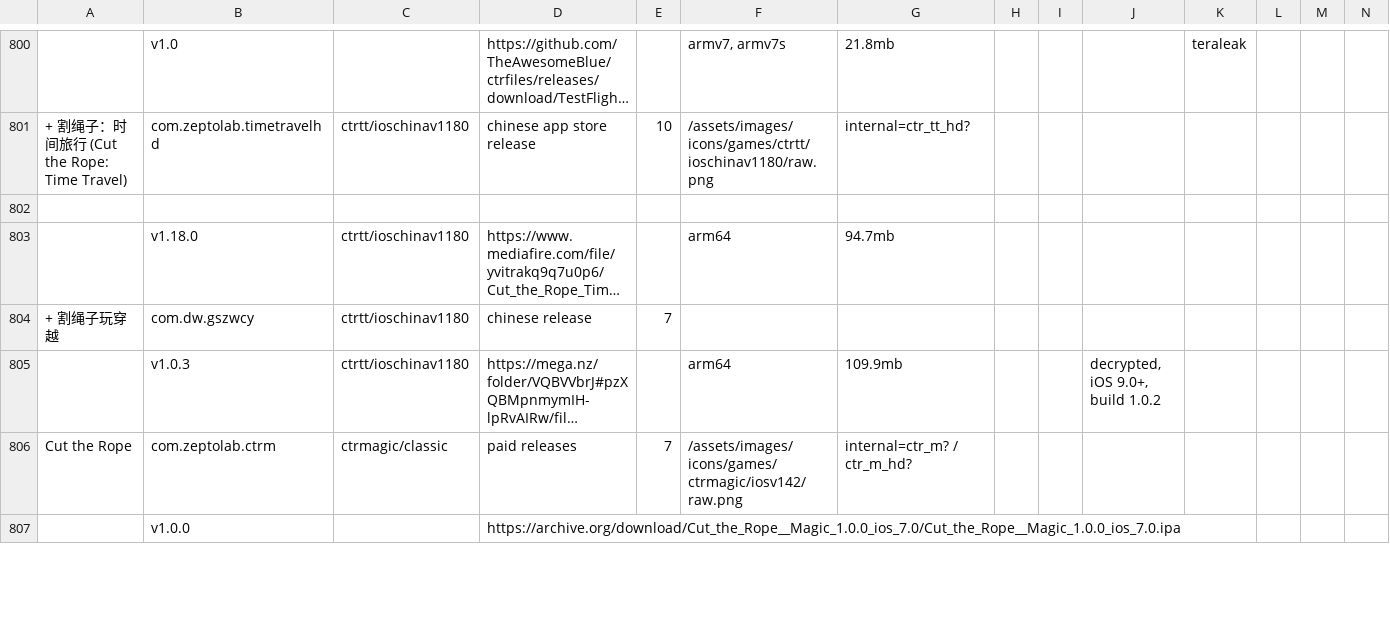
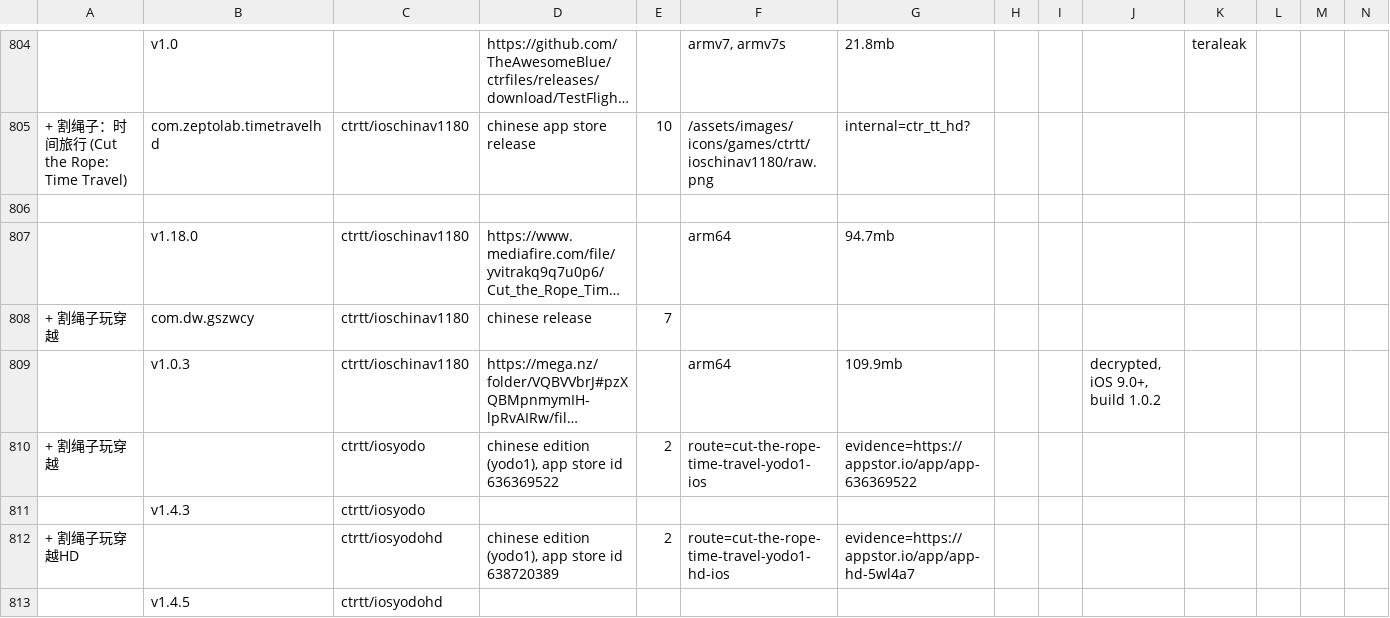
Before and after one commit to sogful/candies.monster, a CSV file: assets/static/data/versions/ios.csv, drawn as a sheet; only a part is shown, gaps mark what is left out; the shorter side is filled out with more unchanged rows; long unchanged cells end in …; rows hold the shown columns only; the diff covers the shown part only; the diff names each change by its address in the sheet, - before the commit and + after, or states it on an @@ line.

Commit message:
feat(versions): cdelisted yodo1 ios editions

```diff
--- a/assets/static/data/versions/ios.csv
+++ b/assets/static/data/versions/ios.csv
+row 810: + 割绳子玩穿越 |  | ctrtt/iosyodo | chinese edition (yodo1), app store id 636369522 | 2 | route=cut-the-rope-time-travel-yodo1-ios | evidence=https://appstor.io/app/app-636369522
+row 811:  | v1.4.3 | ctrtt/iosyodo
+row 812: + 割绳子玩穿越HD |  | ctrtt/iosyodohd | chinese edition (yodo1), app store id 638720389 | 2 | route=cut-the-rope-time-travel-yodo1-hd-ios | evidence=https://appstor.io/app/app-hd-5wl4a7
+row 813:  | v1.4.5 | ctrtt/iosyodohd
```
Also changed, not shown: 10 added rows and 1 edited cell elsewhere in this file, assets/static/data/versions/zeptolab/ios.csv, 32 other files.
